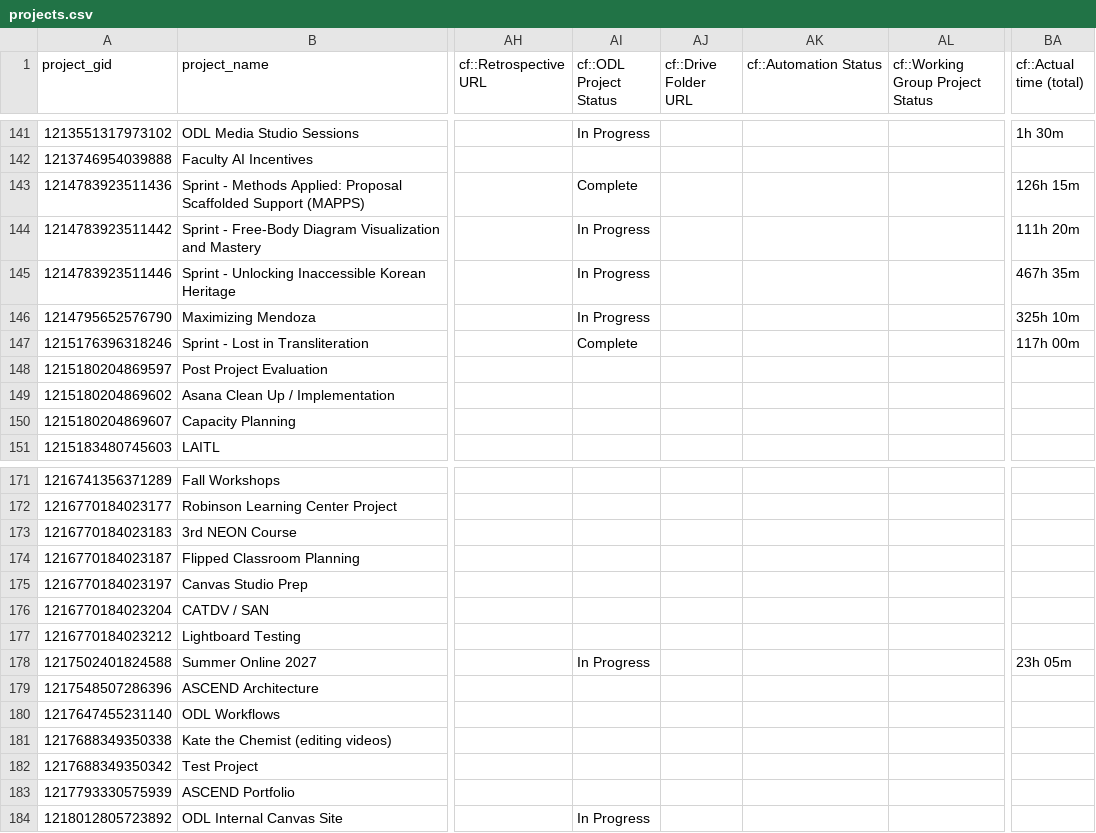
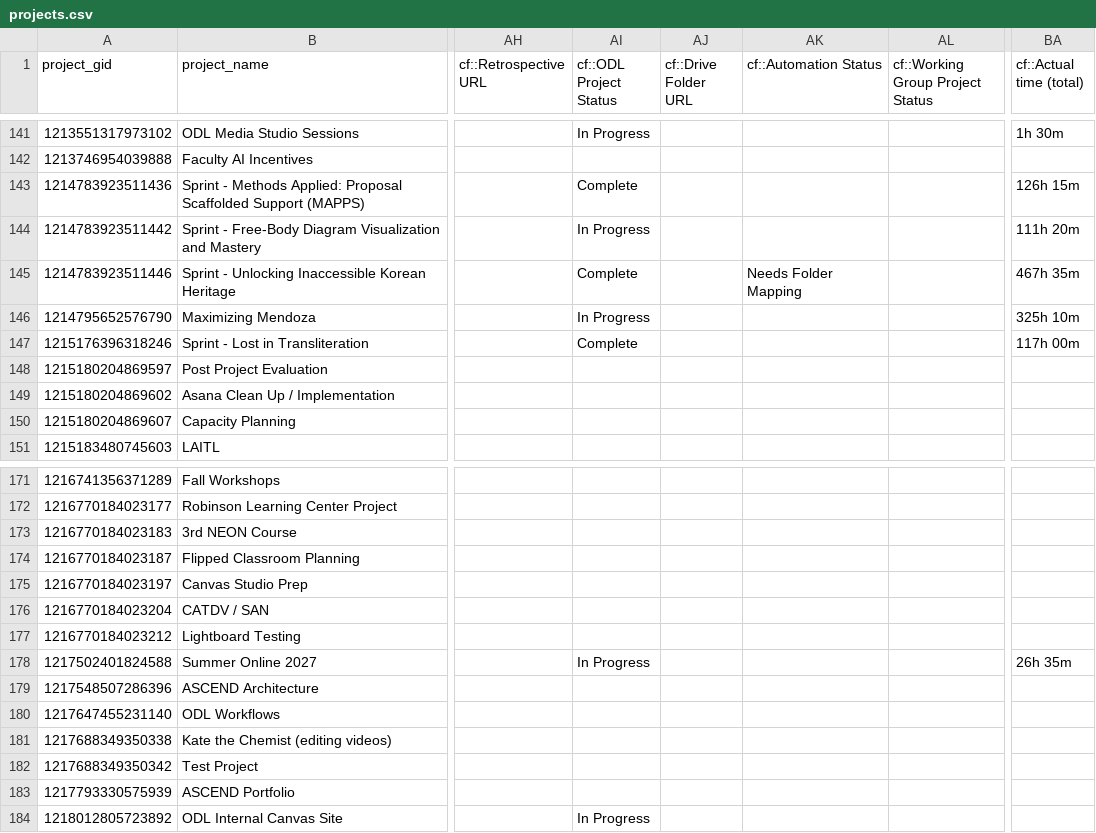
Before and after one commit to jliu234-cell/odl-estimator, a CSV file: data_all/projects.csv, drawn as a sheet; only a part is shown, gaps mark what is left out; the diff names each change by its address in the sheet, - before the commit and + after, or states it on an @@ line.

```diff
--- a/data_all/projects.csv
+++ b/data_all/projects.csv
-AI145 (cf::ODL Project Status): In Progress
+AI145 (cf::ODL Project Status): Complete
-AK145 (cf::Automation Status): (empty)
+AK145 (cf::Automation Status): Needs Folder Mapping
-BA178 (cf::Actual time (total)): 23h 05m
+BA178 (cf::Actual time (total)): 26h 35m
```
Also changed, not shown: data_all/project_custom_fields.csv, data_all/timesheet_ws.csv, 3 other files.
